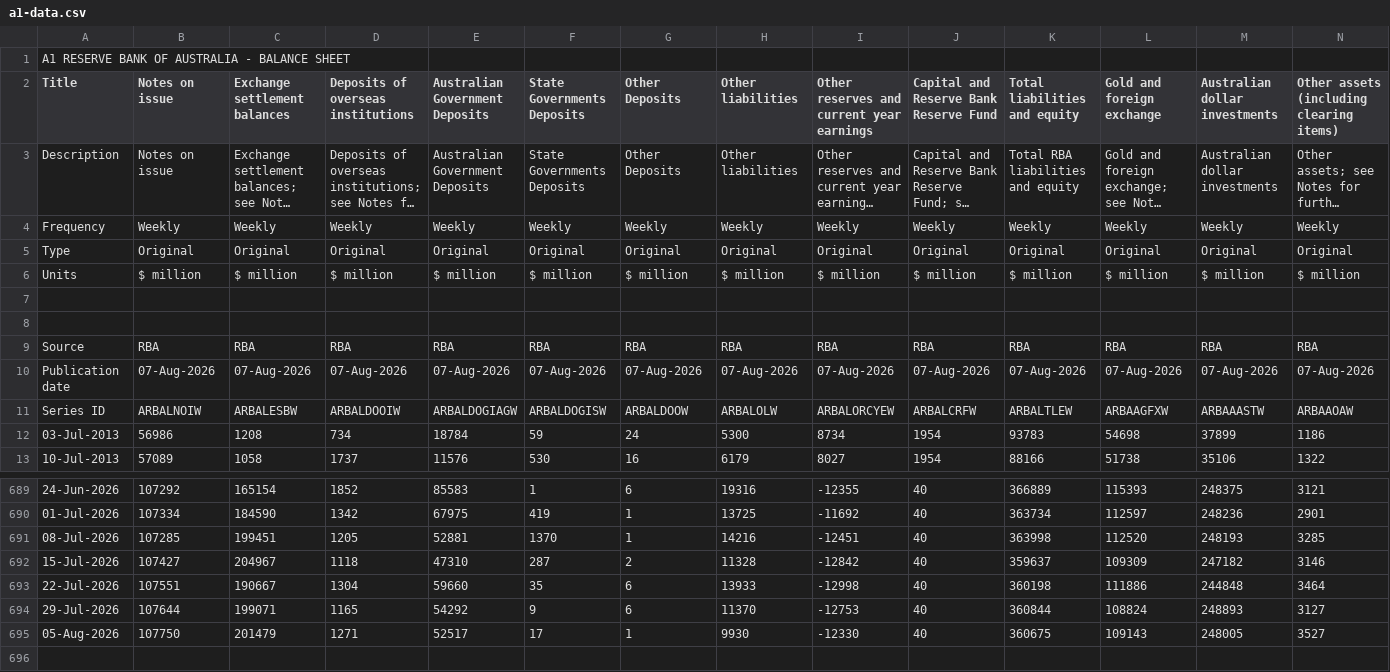
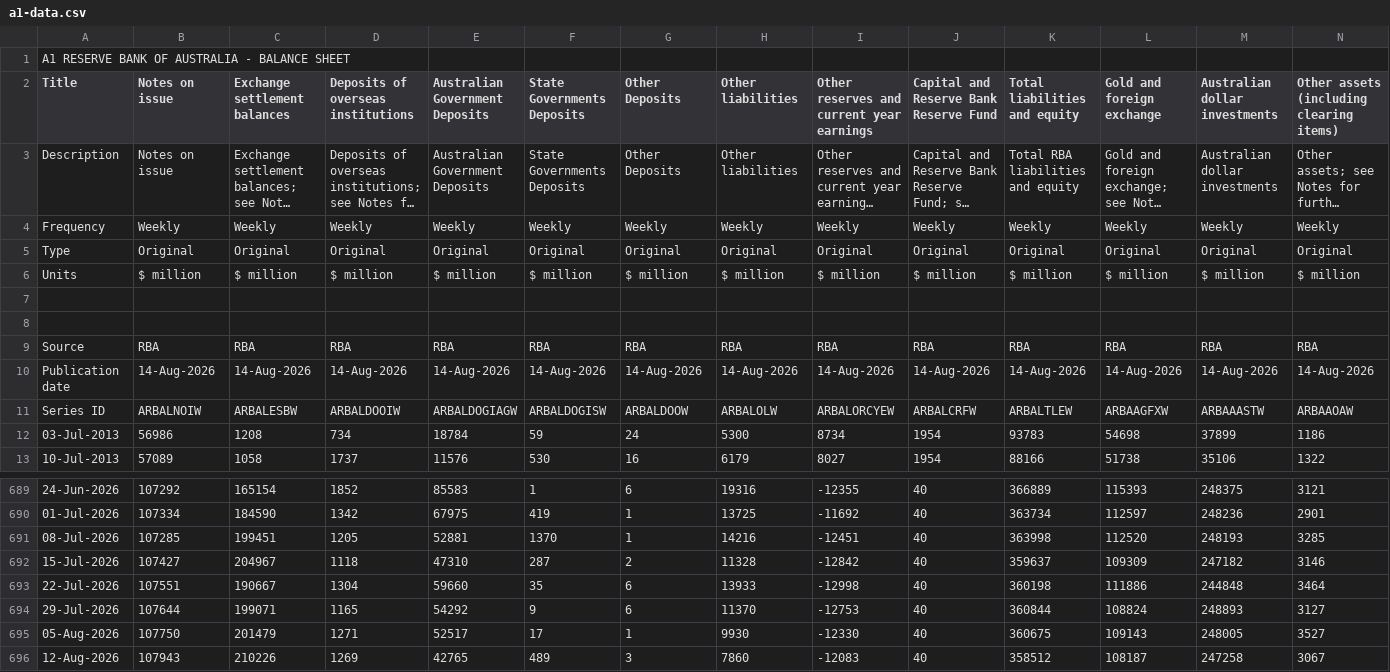
Before and after one commit to naikon4eg/rba-data-mirror, a CSV file: data/a1-data.csv, drawn as a sheet; only a part is shown, gaps mark what is left out; long unchanged cells end in …; rows hold the shown columns only; the diff covers the shown part only; the diff names each change by its address in the sheet, - before the commit and + after, or states it on an @@ line.

```diff
--- a/data/a1-data.csv
+++ b/data/a1-data.csv
-B10 (Notes on issue): 07-Aug-2026
+B10 (Notes on issue): 14-Aug-2026
-C10 (Exchange settlement balances): 07-Aug-2026
+C10 (Exchange settlement balances): 14-Aug-2026
-D10: 07-Aug-2026
+D10: 14-Aug-2026
-E10 (Australian Government Deposits): 07-Aug-2026
+E10 (Australian Government Deposits): 14-Aug-2026
-F10 (State Governments Deposits): 07-Aug-2026
+F10 (State Governments Deposits): 14-Aug-2026
-G10 (Other Deposits): 07-Aug-2026
+G10 (Other Deposits): 14-Aug-2026
-H10 (Other liabilities): 07-Aug-2026
+H10 (Other liabilities): 14-Aug-2026
-I10: 07-Aug-2026
+I10: 14-Aug-2026
-J10: 07-Aug-2026
+J10: 14-Aug-2026
-K10 (Total liabilities and equity): 07-Aug-2026
+K10 (Total liabilities and equity): 14-Aug-2026
-L10 (Gold and foreign exchange): 07-Aug-2026
+L10 (Gold and foreign exchange): 14-Aug-2026
-M10 (Australian dollar investments): 07-Aug-2026
+M10 (Australian dollar investments): 14-Aug-2026
-N10: 07-Aug-2026
+N10: 14-Aug-2026
+row 696: 12-Aug-2026 | 107943 | 210226 | 1269 | 42765 | 489 | 3 | 7860 | -12083 | 40 | 358512 | 108187 | 247258 | 3067
```
Also changed, not shown: 1 edited cell elsewhere in this file.
